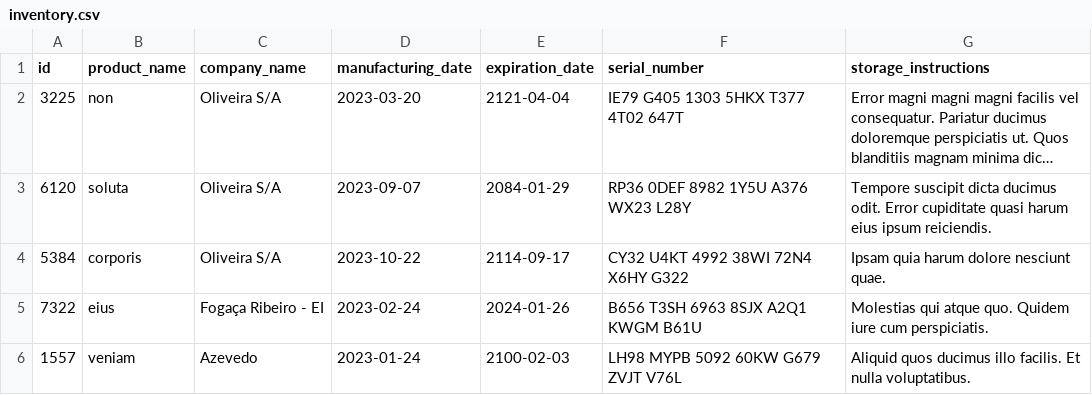
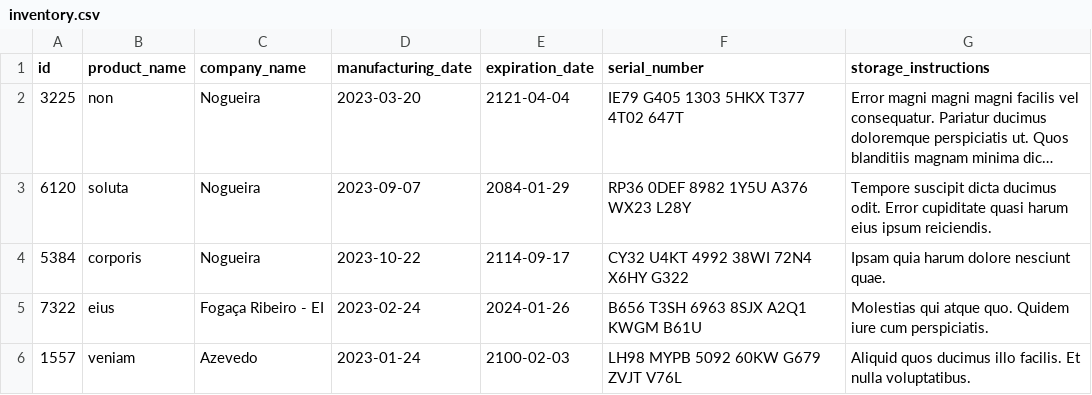
Before and after one commit to leonardo-caixeta/Inventory-Report, a CSV file: inventory_report/data/inventory.csv, drawn as a sheet; long unchanged cells end in …; the diff names each change by its address in the sheet, - before the commit and + after, or states it on an @@ line.

Commit message:
feat: class inventory(?)

```diff
--- a/inventory_report/data/inventory.csv
+++ b/inventory_report/data/inventory.csv
-C2:C4 (company_name): Oliveira S/A
+C2:C4 (company_name): Nogueira
```
Also changed, not shown: 2 other files.
